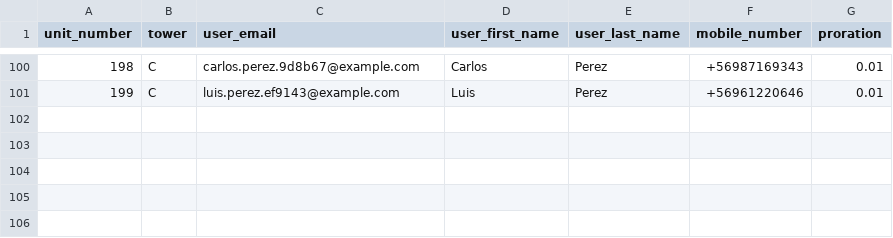
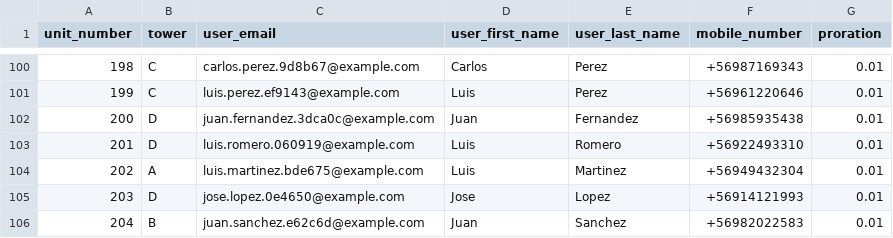
Before and after one commit to everfactor/pagocomun, a CSV file: sample_units.csv, drawn as a sheet; only a part is shown, gaps mark what is left out; the diff names each change by its address in the sheet, - before the commit and + after, or states it on an @@ line.

Commit message:
Improve user enrollment.

```diff
--- a/sample_units.csv
+++ b/sample_units.csv
+row 102: 200 | D | juan.fernandez.3dca0c@example.com | Juan | Fernandez | +56985935438 | 0.01
+row 103: 201 | D | luis.romero.060919@example.com | Luis | Romero | +56922493310 | 0.01
+row 104: 202 | A | luis.martinez.bde675@example.com | Luis | Martinez | +56949432304 | 0.01
+row 105: 203 | D | jose.lopez.0e4650@example.com | Jose | Lopez | +56914121993 | 0.01
+row 106: 204 | B | juan.sanchez.e62c6d@example.com | Juan | Sanchez | +56982022583 | 0.01
```
Also changed, not shown: 56 other files.
